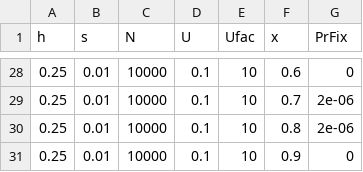
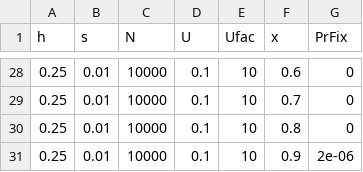
Before and after one commit to colin-olito/shelteringOnSexChrom, a CSV file: data/PrFixFig_h0.25_s0.01_N10k_deterministic_q.csv, drawn as a sheet; only a part is shown, gaps mark what is left out; the diff covers the shown part only.

```diff
--- a/data/PrFixFig_h0.25_s0.01_N10k_deterministic_q.csv
+++ b/data/PrFixFig_h0.25_s0.01_N10k_deterministic_q.csv
@@ -28,4 +28,4 @@
 0.25,0.01,10000,0.1,10,0.6,0
-0.25,0.01,10000,0.1,10,0.7,2e-06
-0.25,0.01,10000,0.1,10,0.8,2e-06
-0.25,0.01,10000,0.1,10,0.9,0
+0.25,0.01,10000,0.1,10,0.7,0
+0.25,0.01,10000,0.1,10,0.8,0
+0.25,0.01,10000,0.1,10,0.9,2e-06
```
Also changed, not shown: 23 edited cells elsewhere in this file, data/PrFixFig_h0.25_s0.01_N1k_deterministic_q.csv, 4 other files.
